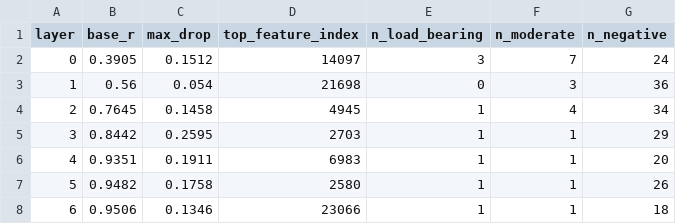
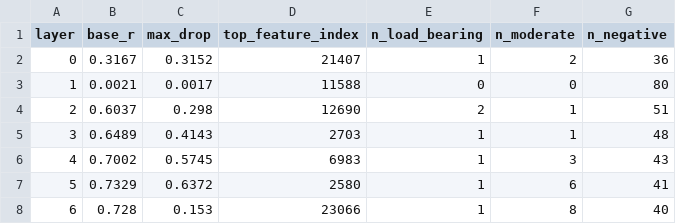
Before and after one commit to SJBB5/gpt2-temporal-probing, a CSV file: outputs/phase4/phase4_layer_summary.csv, drawn as a sheet; only a part is shown; the diff covers the shown part only.

```diff
--- a/outputs/phase4/phase4_layer_summary.csv
+++ b/outputs/phase4/phase4_layer_summary.csv
@@ -1,8 +1,8 @@
 layer,base_r,max_drop,top_feature_index,n_load_bearing,n_moderate,n_negative
-0,0.3905,0.1512,14097,3,7,24
-1,0.56,0.054,21698,0,3,36
-2,0.7645,0.1458,4945,1,4,34
-3,0.8442,0.2595,2703,1,1,29
-4,0.9351,0.1911,6983,1,1,20
-5,0.9482,0.1758,2580,1,1,26
-6,0.9506,0.1346,23066,1,1,18
+0,0.3167,0.3152,21407,1,2,36
+1,0.0021,0.0017,11588,0,0,80
+2,0.6037,0.298,12690,2,1,51
+3,0.6489,0.4143,2703,1,1,48
+4,0.7002,0.5745,6983,1,3,43
+5,0.7329,0.6372,2580,1,6,41
+6,0.728,0.153,23066,1,8,40
```
Also changed, not shown: 24 edited cells elsewhere in this file, outputs/phase3/phase3_layer_summary.csv, outputs/phase4/phase3_vs_phase4_comparison.csv, 22 other files.
